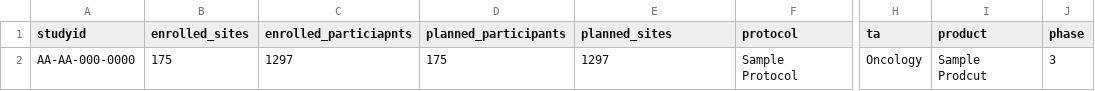
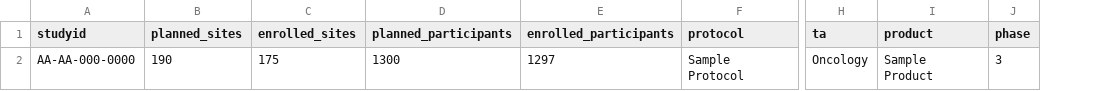
Before and after one commit to Gilead-BioStats/clindata, a CSV file: data-raw/ctms/study.csv, drawn as a sheet; only a part is shown, gaps mark what is left out; removed rows and columns are numbered as before the commit, all else as after; the diff names each change by its address in the sheet, - before the commit and + after, or states it on an @@ line.

```diff
--- a/data-raw/ctms/study.csv
+++ b/data-raw/ctms/study.csv
+column B (planned_sites), row 2: 190
-column C (enrolled_particiapnts), row 2: 1297
-E1: planned_sites
+E1: enrolled_participants
-D2 (planned_participants): 175
+D2 (planned_participants): 1300
-I2 (product): Sample Prodcut
+I2 (product): Sample Product
```
Also changed, not shown: data-raw/ctms/site.csv, 4 other files.
